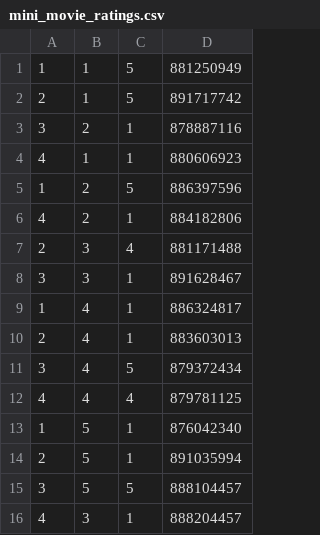
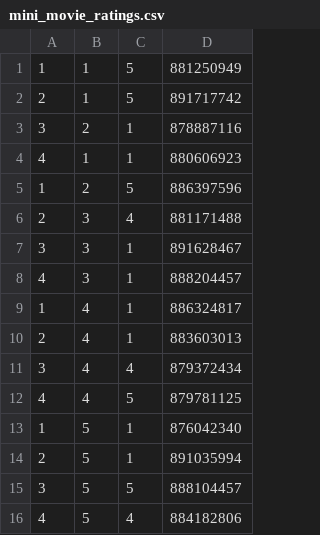
Before and after one commit to salopge/datasets, a CSV file: mini_movie_ratings.csv, drawn as a sheet.

Commit message:
Update mini_movie_ratings.csv

```diff
--- a/mini_movie_ratings.csv
+++ b/mini_movie_ratings.csv
@@ -5,9 +5,9 @@
 1	2	5	886397596
-4	2	1	884182806
 2	3	4	881171488
 3	3	1	891628467
+4	3	1	888204457
 1	4	1	886324817
 2	4	1	883603013
-3	4	5	879372434
-4	4	4	879781125
+3	4	4	879372434
+4	4	5	879781125
 1	5	1	876042340
@@ -15,2 +15,2 @@
 3	5	5	888104457
-4	3	1	888204457
+4	5	4	884182806
```
